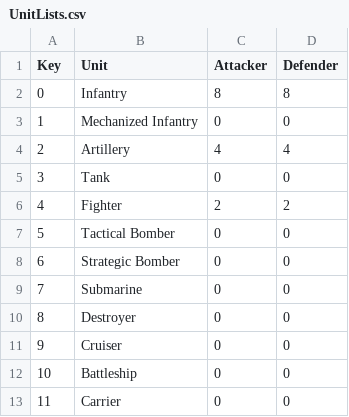
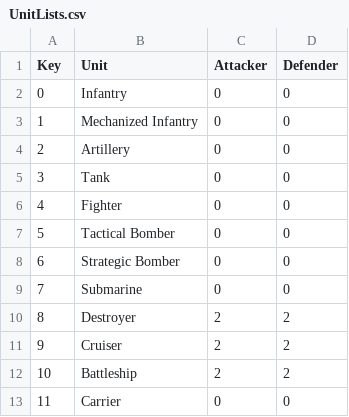
Before and after one commit to colin314/AxisAndAlliesSimulator, a CSV file: UnitLists.csv, drawn as a sheet.

```diff
--- a/UnitLists.csv
+++ b/UnitLists.csv
@@ -1,7 +1,7 @@
 Key,Unit,Attacker,Defender
-0,Infantry,8,8
+0,Infantry,0,0
 1,Mechanized Infantry,0,0
-2,Artillery,4,4
+2,Artillery,0,0
 3,Tank,0,0
-4,Fighter,2,2
+4,Fighter,0,0
 5,Tactical Bomber,0,0
@@ -9,5 +9,5 @@ Key,Unit,Attacker,Defender
 7,Submarine,0,0
-8,Destroyer,0,0
-9,Cruiser,0,0
-10,Battleship,0,0
+8,Destroyer,2,2
+9,Cruiser,2,2
+10,Battleship,2,2
 11,Carrier,0,0
```
Also changed, not shown: UnitProfiles_Basic.csv, 4 other files.
